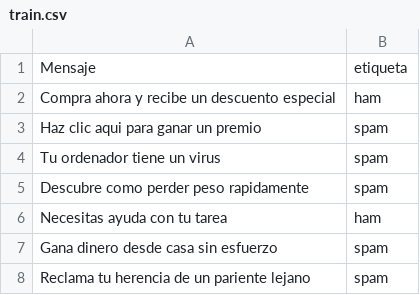
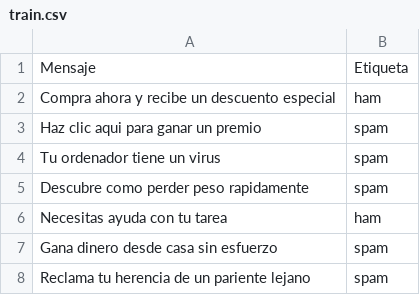
Before and after one commit to Danopal/DetSmish, a CSV file: Datasets/train.csv, drawn as a sheet; only a part is shown.

Commit message:
Cambio de etiquetas en el dataset de entrenamiento

```diff
--- a/Datasets/train.csv
+++ b/Datasets/train.csv
@@ -1,2 +1,2 @@
-Mensaje,etiqueta
+Mensaje,Etiqueta
 Compra ahora y recibe un descuento especial,ham
```
